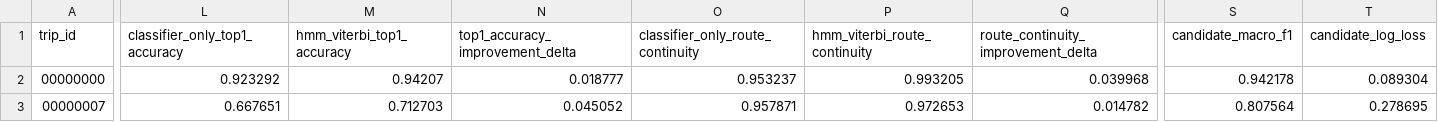
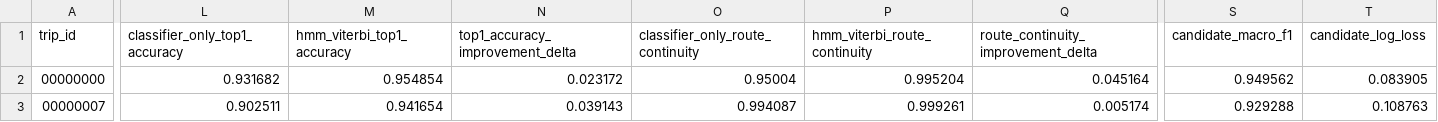
Before and after one commit to qamarahmoodi/PathSnap-Map-Matching, a CSV file: results/phase2/student_test_trip_metrics.csv, drawn as a sheet; only a part is shown, gaps mark what is left out; the diff covers the shown part only; the diff names each change by its address in the sheet, - before the commit and + after, or states it on an @@ line.

```diff
--- a/results/phase2/student_test_trip_metrics.csv
+++ b/results/phase2/student_test_trip_metrics.csv
-L2 (classifier_only_top1_accuracy): 0.923292
+L2 (classifier_only_top1_accuracy): 0.931682
-M2 (hmm_viterbi_top1_accuracy): 0.94207
+M2 (hmm_viterbi_top1_accuracy): 0.954854
-N2 (top1_accuracy_improvement_delta): 0.018777
+N2 (top1_accuracy_improvement_delta): 0.023172
-O2 (classifier_only_route_continuity): 0.953237
+O2 (classifier_only_route_continuity): 0.95004
-P2 (hmm_viterbi_route_continuity): 0.993205
+P2 (hmm_viterbi_route_continuity): 0.995204
-Q2: 0.039968
+Q2: 0.045164
-S2 (candidate_macro_f1): 0.942178
+S2 (candidate_macro_f1): 0.949562
-T2 (candidate_log_loss): 0.089304
+T2 (candidate_log_loss): 0.083905
-L3 (classifier_only_top1_accuracy): 0.667651
+L3 (classifier_only_top1_accuracy): 0.902511
-M3 (hmm_viterbi_top1_accuracy): 0.712703
+M3 (hmm_viterbi_top1_accuracy): 0.941654
-N3 (top1_accuracy_improvement_delta): 0.045052
+N3 (top1_accuracy_improvement_delta): 0.039143
-O3 (classifier_only_route_continuity): 0.957871
+O3 (classifier_only_route_continuity): 0.994087
-P3 (hmm_viterbi_route_continuity): 0.972653
+P3 (hmm_viterbi_route_continuity): 0.999261
-Q3: 0.014782
+Q3: 0.005174
-S3 (candidate_macro_f1): 0.807564
+S3 (candidate_macro_f1): 0.929288
-T3 (candidate_log_loss): 0.278695
+T3 (candidate_log_loss): 0.108763
```
Also changed, not shown: 171 edited cells elsewhere in this file, results/phase2/classifier_only_predictions_sample.csv, results/phase2/hmm_viterbi_predictions_sample.csv, 18 other files.
